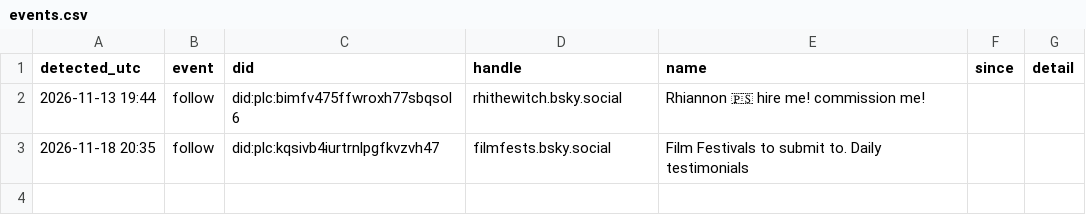
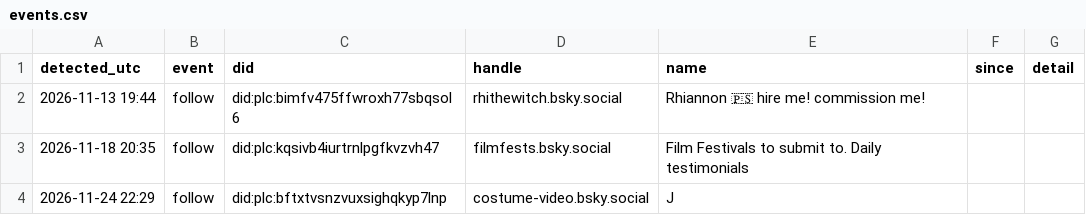
Before and after one commit to SixtyTwoMike/blueskyt-fo, a CSV file: data/events.csv, drawn as a sheet; the diff names each change by its address in the sheet, - before the commit and + after, or states it on an @@ line.

```diff
--- a/data/events.csv
+++ b/data/events.csv
+row 4: 2026-11-24 22:29 | follow | did:plc:bftxtvsnzvuxsighqkyp7lnp | costume-video.bsky.social | J
```
Also changed, not shown: 2 other files.
